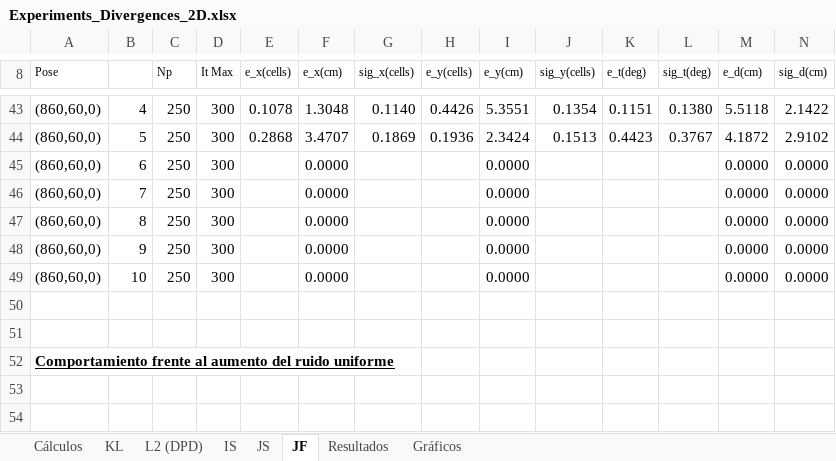
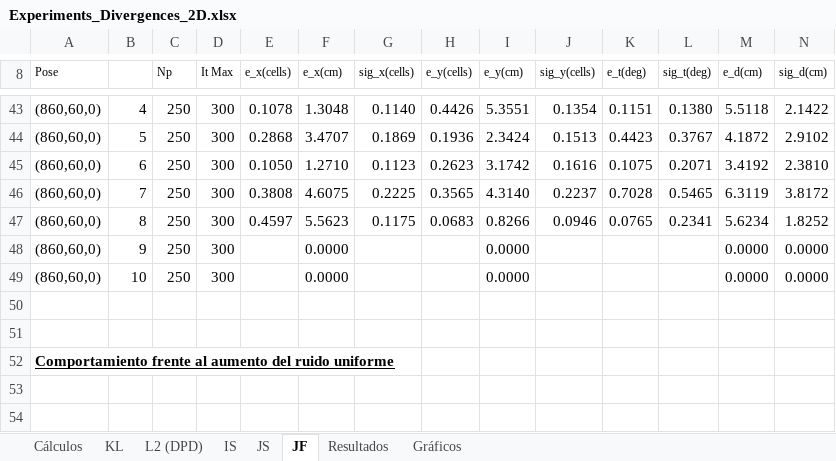
Before and after one commit to jcarballeira/2Dlocalization, an Excel workbook: Experiments_Divergences_2D.xlsx, sheet JF, drawn as a sheet; only a part is shown, gaps mark what is left out; values as stored, in another font and other column widths than the file's, no borders; removed rows and columns are numbered as before the commit, all else as after; rows hold the shown columns only; the diff names each change by its address in the sheet, - before the commit and + after, or states it on an @@ line.

```diff
--- a/Experiments_Divergences_2D.xlsx (sheet JF)
+++ b/Experiments_Divergences_2D.xlsx (sheet JF)
-row 45: (860,60,0) | 6 | 250 | 300 |  | 0.0000 |  |  | 0.0000 |  |  |  | 0.0000 | 0.0000
-row 46: (860,60,0) | 7 | 250 | 300 |  | 0.0000 |  |  | 0.0000 |  |  |  | 0.0000 | 0.0000
-row 47: (860,60,0) | 8 | 250 | 300 |  | 0.0000 |  |  | 0.0000 |  |  |  | 0.0000 | 0.0000
+row 45: (860,60,0) | 6 | 250 | 300 | 0.1050 | 1.2710 | 0.1123 | 0.2623 | 3.1742 | 0.1616 | 0.1075 | 0.2071 | 3.4192 | 2.3810
+row 46: (860,60,0) | 7 | 250 | 300 | 0.3808 | 4.6075 | 0.2225 | 0.3565 | 4.3140 | 0.2237 | 0.7028 | 0.5465 | 6.3119 | 3.8172
+row 47: (860,60,0) | 8 | 250 | 300 | 0.4597 | 5.5623 | 0.1175 | 0.0683 | 0.8266 | 0.0946 | 0.0765 | 0.2341 | 5.6234 | 1.8252
```
Also changed, not shown: sheet Cálculos, charts or pictures, 2 other files.
